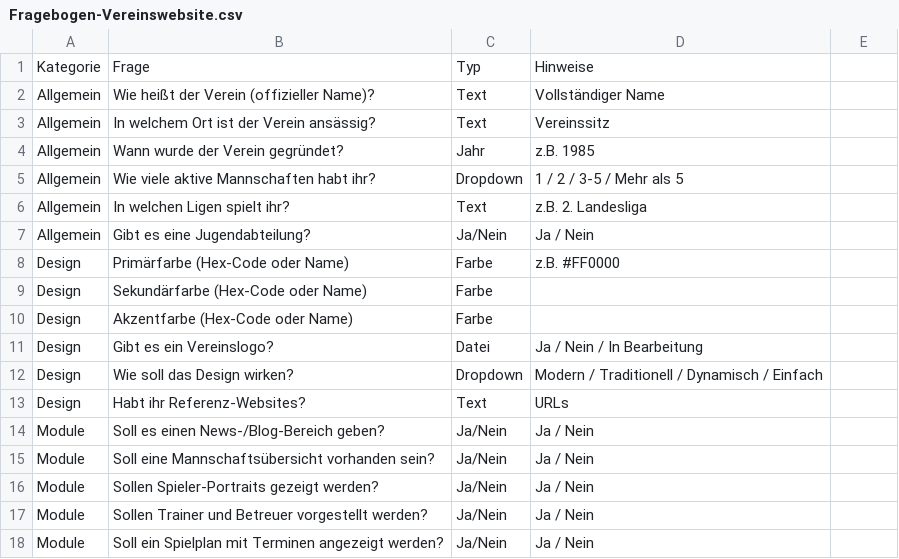
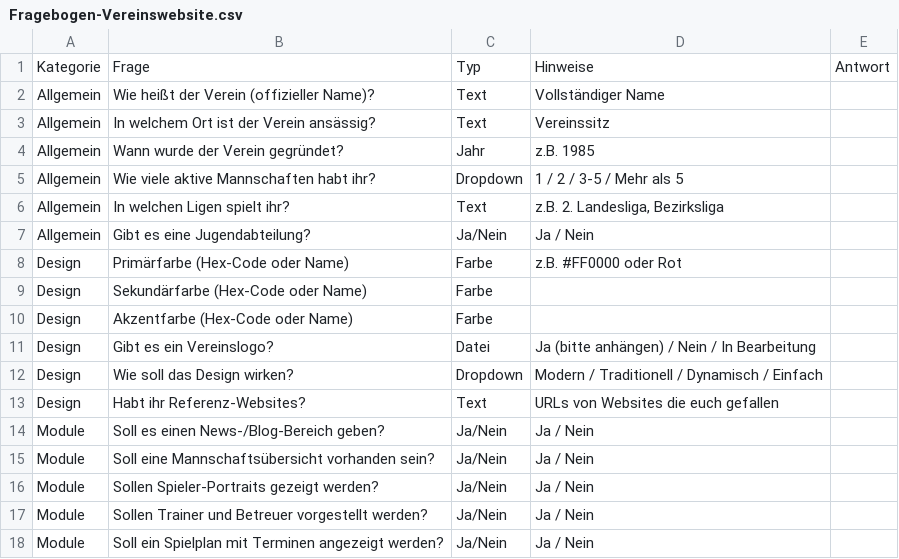
Before and after one commit to BlauensteinerFlorian/SU-Vereinswebsite, a CSV file: Fragebogen-Vereinswebsite.csv, drawn as a sheet; only a part is shown; the diff covers the shown part only.

```diff
--- a/Fragebogen-Vereinswebsite.csv
+++ b/Fragebogen-Vereinswebsite.csv
@@ -1 +1 @@
-Kategorie;Frage;Typ;Hinweise
+Kategorie;Frage;Typ;Hinweise;Antwort
@@ -6 +6 @@ Allgemein;Wie viele aktive Mannschaften habt ihr?;Dropdown;1 / 2 / 3-5 / Mehr al
-Allgemein;In welchen Ligen spielt ihr?;Text;z.B. 2. Landesliga
+Allgemein;In welchen Ligen spielt ihr?;Text;z.B. 2. Landesliga, Bezirksliga;
@@ -8 +8 @@ Allgemein;Gibt es eine Jugendabteilung?;Ja/Nein;Ja / Nein
-Design;Primärfarbe (Hex-Code oder Name);Farbe;z.B. #FF0000
+Design;Primärfarbe (Hex-Code oder Name);Farbe;z.B. #FF0000 oder Rot;
@@ -11 +11 @@ Design;Akzentfarbe (Hex-Code oder Name);Farbe;
-Design;Gibt es ein Vereinslogo?;Datei;Ja / Nein / In Bearbeitung
+Design;Gibt es ein Vereinslogo?;Datei;Ja (bitte anhängen) / Nein / In Bearbeitung;
@@ -13 +13 @@ Design;Wie soll das Design wirken?;Dropdown;Modern / Traditionell / Dynamisch /
-Design;Habt ihr Referenz-Websites?;Text;URLs
+Design;Habt ihr Referenz-Websites?;Text;URLs von Websites die euch gefallen;
```
Also changed, not shown: 5 added rows and 8 edited cells elsewhere in this file.
